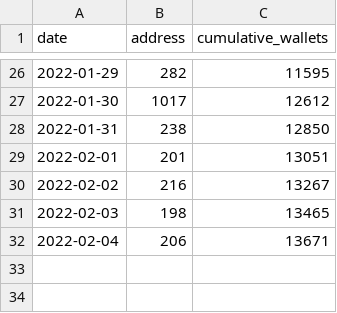
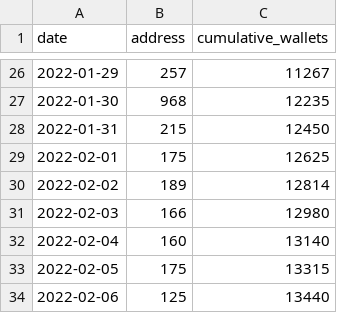
Before and after one commit to Eeysirhc/ergo-intelligence, a CSV file: data/anetabtc/anetabtc-ergo_wallets.csv, drawn as a sheet; only a part is shown, gaps mark what is left out; the diff covers the shown part only.

```diff
--- a/data/anetabtc/anetabtc-ergo_wallets.csv
+++ b/data/anetabtc/anetabtc-ergo_wallets.csv
@@ -26,7 +26,9 @@ date,address,cumulative_wallets
-2022-01-29,282,11595
-2022-01-30,1017,12612
-2022-01-31,238,12850
-2022-02-01,201,13051
-2022-02-02,216,13267
-2022-02-03,198,13465
-2022-02-04,206,13671
+2022-01-29,257,11267
+2022-01-30,968,12235
+2022-01-31,215,12450
+2022-02-01,175,12625
+2022-02-02,189,12814
+2022-02-03,166,12980
+2022-02-04,160,13140
+2022-02-05,175,13315
+2022-02-06,125,13440
```
Also changed, not shown: 31 edited cells elsewhere in this file, 1 other file.
